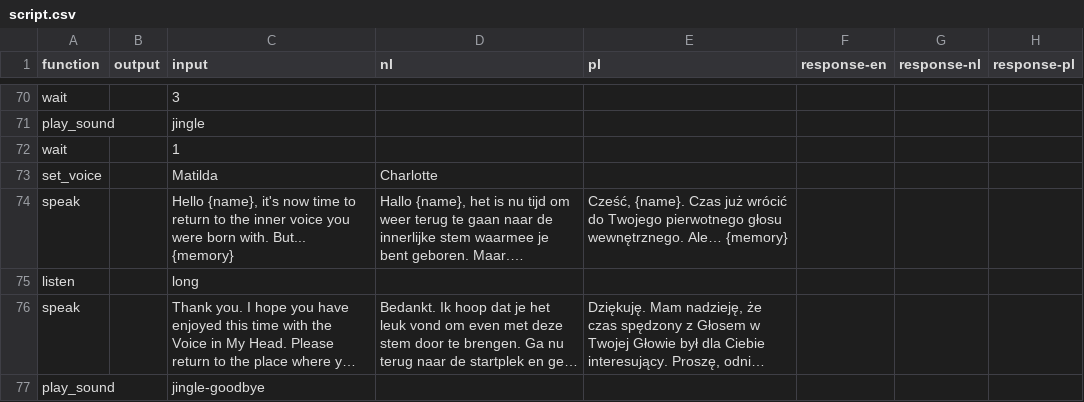
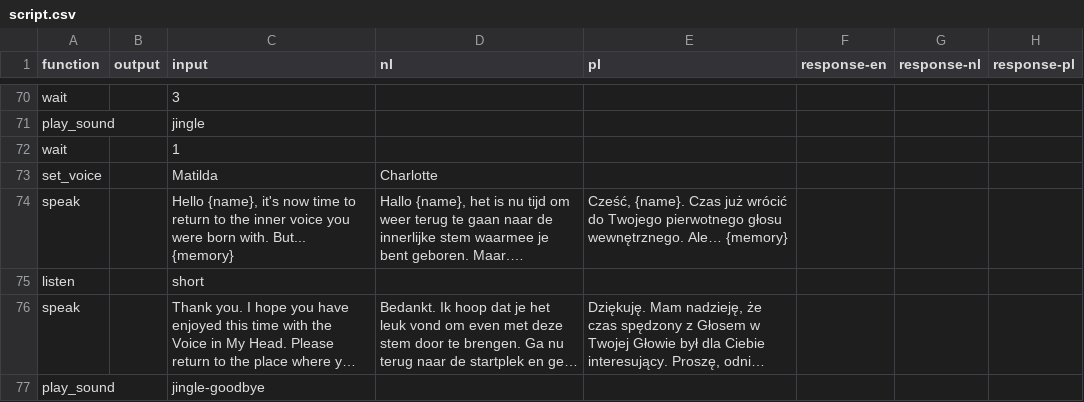
Before and after one commit to kylemcdonald/voice-in-my-head, a CSV file: scripts/script.csv, drawn as a sheet; only a part is shown, gaps mark what is left out; long unchanged cells end in …; the diff names each change by its address in the sheet, - before the commit and + after, or states it on an @@ line.

```diff
--- a/scripts/script.csv
+++ b/scripts/script.csv
-C75 (input): long
+C75 (input): short
```
Also changed, not shown: scripts/chatgpt.csv, 3 other files.
